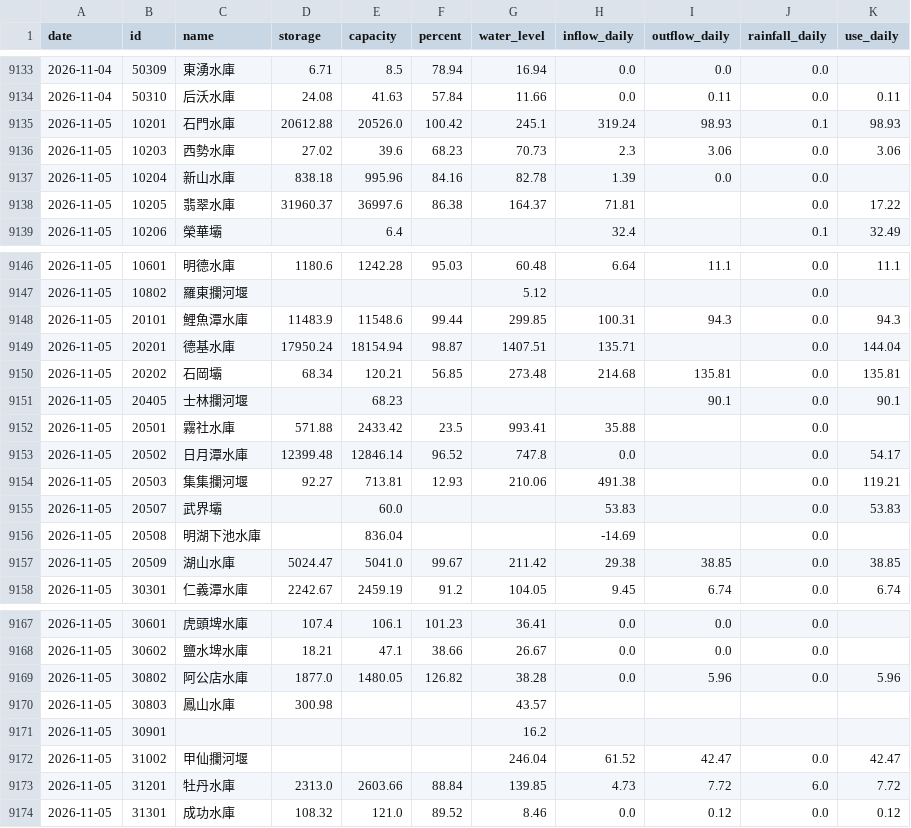
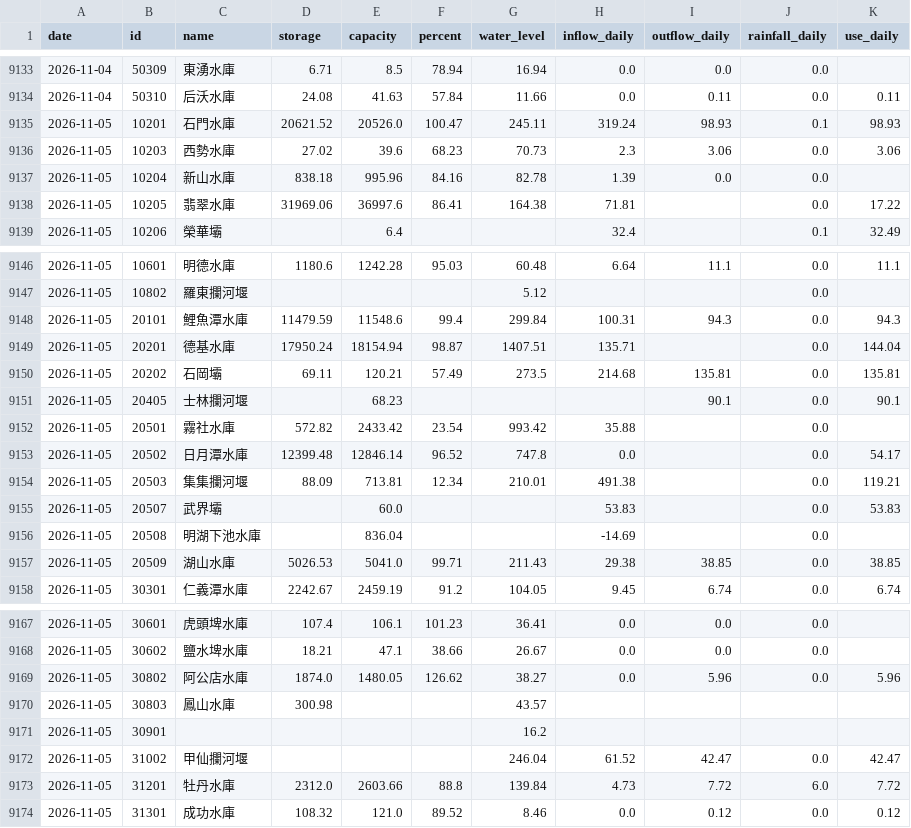
Before and after one commit to test21test21/taiwan-reservoir, a CSV file: data/history.csv, drawn as a sheet; only a part is shown, gaps mark what is left out.

```diff
--- a/data/history.csv
+++ b/data/history.csv
@@ -9134,6 +9134,6 @@ date,id,name,storage,capacity,percent,water_level,inflow_daily,outflow_daily,rai
 2026-11-04,50310,后沃水庫,24.08,41.63,57.84,11.66,0.0,0.11,0.0,0.11
-2026-11-05,10201,石門水庫,20612.88,20526.0,100.42,245.1,319.24,98.93,0.1,98.93
+2026-11-05,10201,石門水庫,20621.52,20526.0,100.47,245.11,319.24,98.93,0.1,98.93
 2026-11-05,10203,西勢水庫,27.02,39.6,68.23,70.73,2.3,3.06,0.0,3.06
 2026-11-05,10204,新山水庫,838.18,995.96,84.16,82.78,1.39,0.0,0.0,
-2026-11-05,10205,翡翠水庫,31960.37,36997.6,86.38,164.37,71.81,,0.0,17.22
+2026-11-05,10205,翡翠水庫,31969.06,36997.6,86.41,164.38,71.81,,0.0,17.22
 2026-11-05,10206,榮華壩,,6.4,,,32.4,,0.1,32.49
@@ -9147,12 +9147,12 @@ date,id,name,storage,capacity,percent,water_level,inflow_daily,outflow_daily,rai
 2026-11-05,10802,羅東攔河堰,,,,5.12,,,0.0,
-2026-11-05,20101,鯉魚潭水庫,11483.9,11548.6,99.44,299.85,100.31,94.3,0.0,94.3
+2026-11-05,20101,鯉魚潭水庫,11479.59,11548.6,99.4,299.84,100.31,94.3,0.0,94.3
 2026-11-05,20201,德基水庫,17950.24,18154.94,98.87,1407.51,135.71,,0.0,144.04
-2026-11-05,20202,石岡壩,68.34,120.21,56.85,273.48,214.68,135.81,0.0,135.81
+2026-11-05,20202,石岡壩,69.11,120.21,57.49,273.5,214.68,135.81,0.0,135.81
 2026-11-05,20405,士林攔河堰,,68.23,,,,90.1,0.0,90.1
-2026-11-05,20501,霧社水庫,571.88,2433.42,23.5,993.41,35.88,,0.0,
+2026-11-05,20501,霧社水庫,572.82,2433.42,23.54,993.42,35.88,,0.0,
 2026-11-05,20502,日月潭水庫,12399.48,12846.14,96.52,747.8,0.0,,0.0,54.17
-2026-11-05,20503,集集攔河堰,92.27,713.81,12.93,210.06,491.38,,0.0,119.21
+2026-11-05,20503,集集攔河堰,88.09,713.81,12.34,210.01,491.38,,0.0,119.21
 2026-11-05,20507,武界壩,,60.0,,,53.83,,0.0,53.83
 2026-11-05,20508,明湖下池水庫,,836.04,,,-14.69,,0.0,
-2026-11-05,20509,湖山水庫,5024.47,5041.0,99.67,211.42,29.38,38.85,0.0,38.85
+2026-11-05,20509,湖山水庫,5026.53,5041.0,99.71,211.43,29.38,38.85,0.0,38.85
 2026-11-05,30301,仁義潭水庫,2242.67,2459.19,91.2,104.05,9.45,6.74,0.0,6.74
@@ -9168,3 +9168,3 @@ date,id,name,storage,capacity,percent,water_level,inflow_daily,outflow_daily,rai
 2026-11-05,30602,鹽水埤水庫,18.21,47.1,38.66,26.67,0.0,0.0,0.0,
-2026-11-05,30802,阿公店水庫,1877.0,1480.05,126.82,38.28,0.0,5.96,0.0,5.96
+2026-11-05,30802,阿公店水庫,1874.0,1480.05,126.62,38.27,0.0,5.96,0.0,5.96
 2026-11-05,30803,鳳山水庫,300.98,,,43.57,,,,
@@ -9172,3 +9172,3 @@ date,id,name,storage,capacity,percent,water_level,inflow_daily,outflow_daily,rai
 2026-11-05,31002,甲仙攔河堰,,,,246.04,61.52,42.47,0.0,42.47
-2026-11-05,31201,牡丹水庫,2313.0,2603.66,88.84,139.85,4.73,7.72,6.0,7.72
+2026-11-05,31201,牡丹水庫,2312.0,2603.66,88.8,139.84,4.73,7.72,6.0,7.72
 2026-11-05,31301,成功水庫,108.32,121.0,89.52,8.46,0.0,0.12,0.0,0.12
```
Also changed, not shown: data/power/hourly/2026-11.csv, 4 other files.
